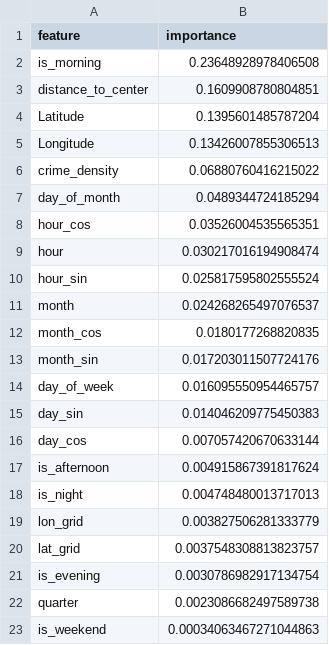
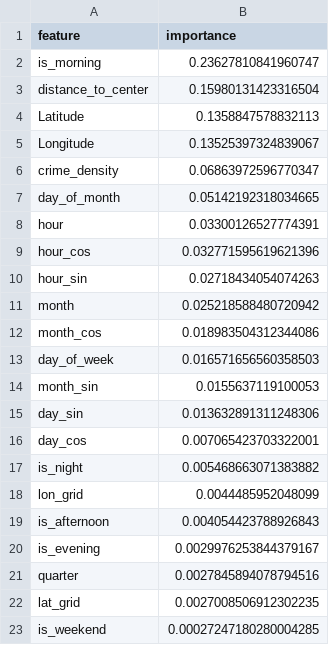
Before and after one commit to ApoorvaBodas123/saferoute, a CSV file: ml/models/feature_importance.csv, drawn as a sheet.

```diff
--- a/ml/models/feature_importance.csv
+++ b/ml/models/feature_importance.csv
@@ -1,23 +1,23 @@
 feature,importance
-is_morning,0.23648928978406508
-distance_to_center,0.1609908780804851
-Latitude,0.1395601485787204
-Longitude,0.13426007855306513
-crime_density,0.06880760416215022
-day_of_month,0.0489344724185294
-hour_cos,0.03526004535565351
-hour,0.030217016194908474
-hour_sin,0.025817595802555524
-month,0.024268265497076537
-month_cos,0.0180177268820835
-month_sin,0.017203011507724176
-day_of_week,0.016095550954465757
-day_sin,0.014046209775450383
-day_cos,0.007057420670633144
-is_afternoon,0.004915867391817624
-is_night,0.004748480013717013
-lon_grid,0.003827506281333779
-lat_grid,0.0037548308813823757
-is_evening,0.0030786982917134754
-quarter,0.0023086682497589738
-is_weekend,0.00034063467271044863
+is_morning,0.23627810841960747
+distance_to_center,0.15980131423316504
+Latitude,0.1358847578832113
+Longitude,0.13525397324839067
+crime_density,0.06863972596770347
+day_of_month,0.05142192318034665
+hour,0.03300126527774391
+hour_cos,0.032771595619621396
+hour_sin,0.02718434054074263
+month,0.025218588480720942
+month_cos,0.018983504312344086
+day_of_week,0.016571656560358503
+month_sin,0.0155637119100053
+day_sin,0.013632891311248306
+day_cos,0.007065423703322001
+is_night,0.005468663071383882
+lon_grid,0.0044485952048099
+is_afternoon,0.004054423788926843
+is_evening,0.0029976253844379167
+quarter,0.0027845894078794516
+lat_grid,0.0027008506912302235
+is_weekend,0.00027247180280004285
```
Also changed, not shown: 19 other files.
